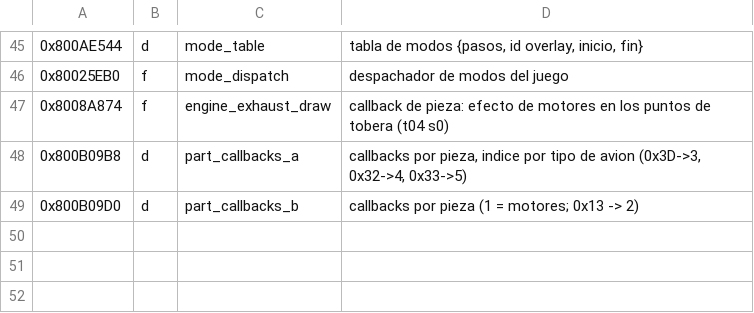
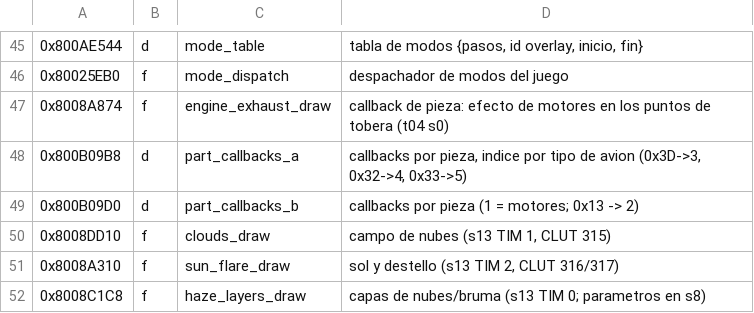
Before and after one commit to vzepec/ac3-decomp, a TSV file: tools/ghidra/names.tsv, drawn as a sheet; only a part is shown, gaps mark what is left out; the diff names each change by its address in the sheet, - before the commit and + after, or states it on an @@ line.

```diff
--- a/tools/ghidra/names.tsv
+++ b/tools/ghidra/names.tsv
+row 50: 0x8008DD10 | f | clouds_draw | campo de nubes (s13 TIM 1, CLUT 315)
+row 51: 0x8008A310 | f | sun_flare_draw | sol y destello (s13 TIM 2, CLUT 316/317)
+row 52: 0x8008C1C8 | f | haze_layers_draw | capas de nubes/bruma (s13 TIM 0; parametros en s8)
```
Also changed, not shown: 3 other files.
